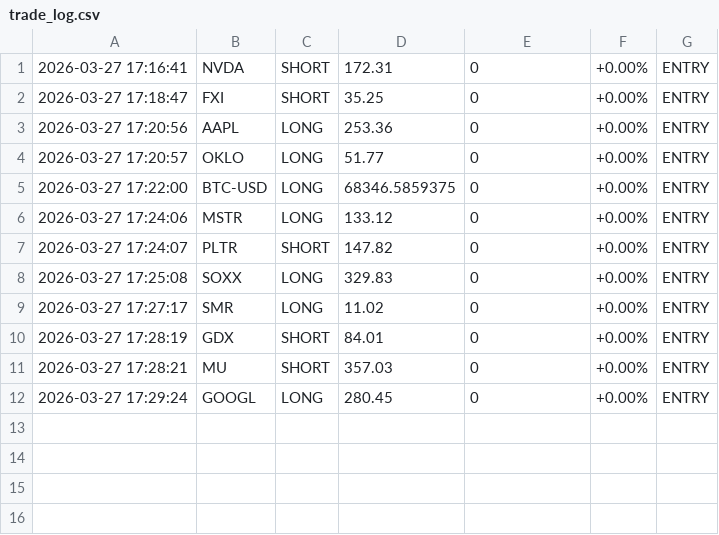
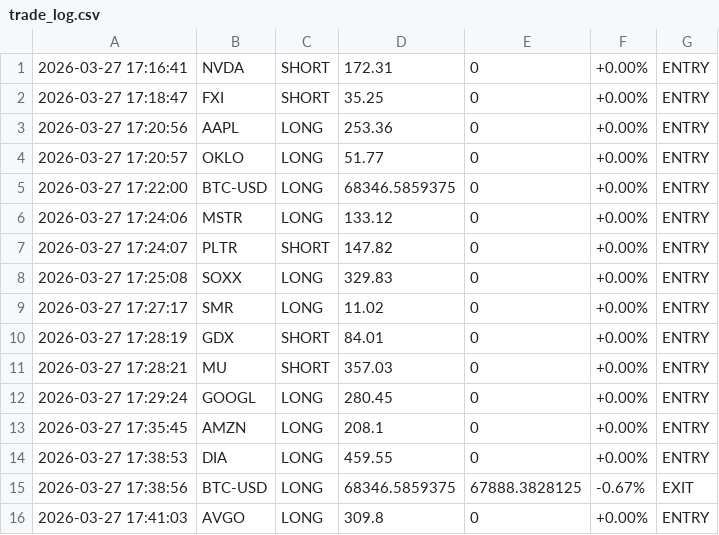
Before and after one commit to juokho/cresc-scanner, a CSV file: backend/trade_log.csv, drawn as a sheet.

```diff
--- a/backend/trade_log.csv
+++ b/backend/trade_log.csv
@@ -12 +12,5 @@
 2026-03-27 17:29:24,GOOGL,LONG,280.45,0,+0.00%,ENTRY
+2026-03-27 17:35:45,AMZN,LONG,208.1,0,+0.00%,ENTRY
+2026-03-27 17:38:53,DIA,LONG,459.55,0,+0.00%,ENTRY
+2026-03-27 17:38:56,BTC-USD,LONG,68346.5859375,67888.3828125,-0.67%,EXIT
+2026-03-27 17:41:03,AVGO,LONG,309.8,0,+0.00%,ENTRY
```
Also changed, not shown: 1 other file.
